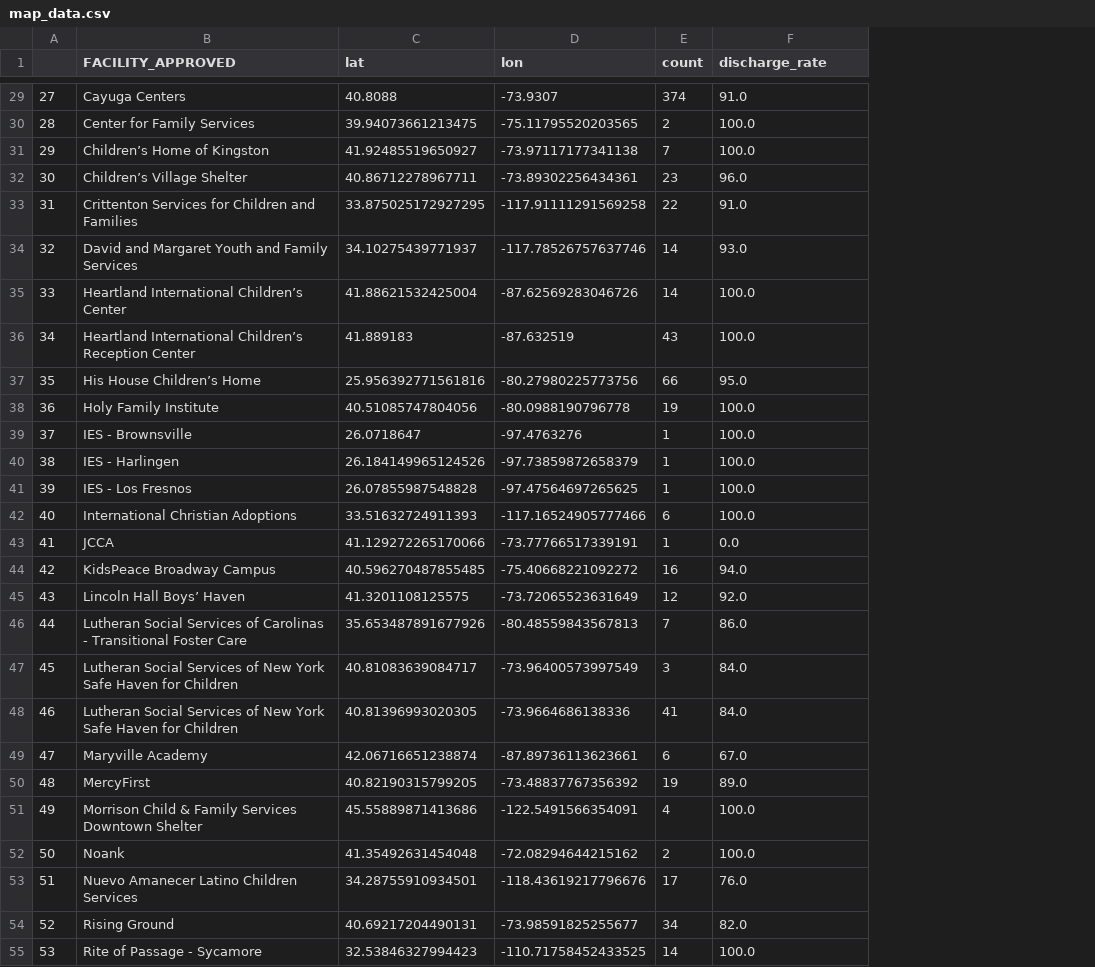
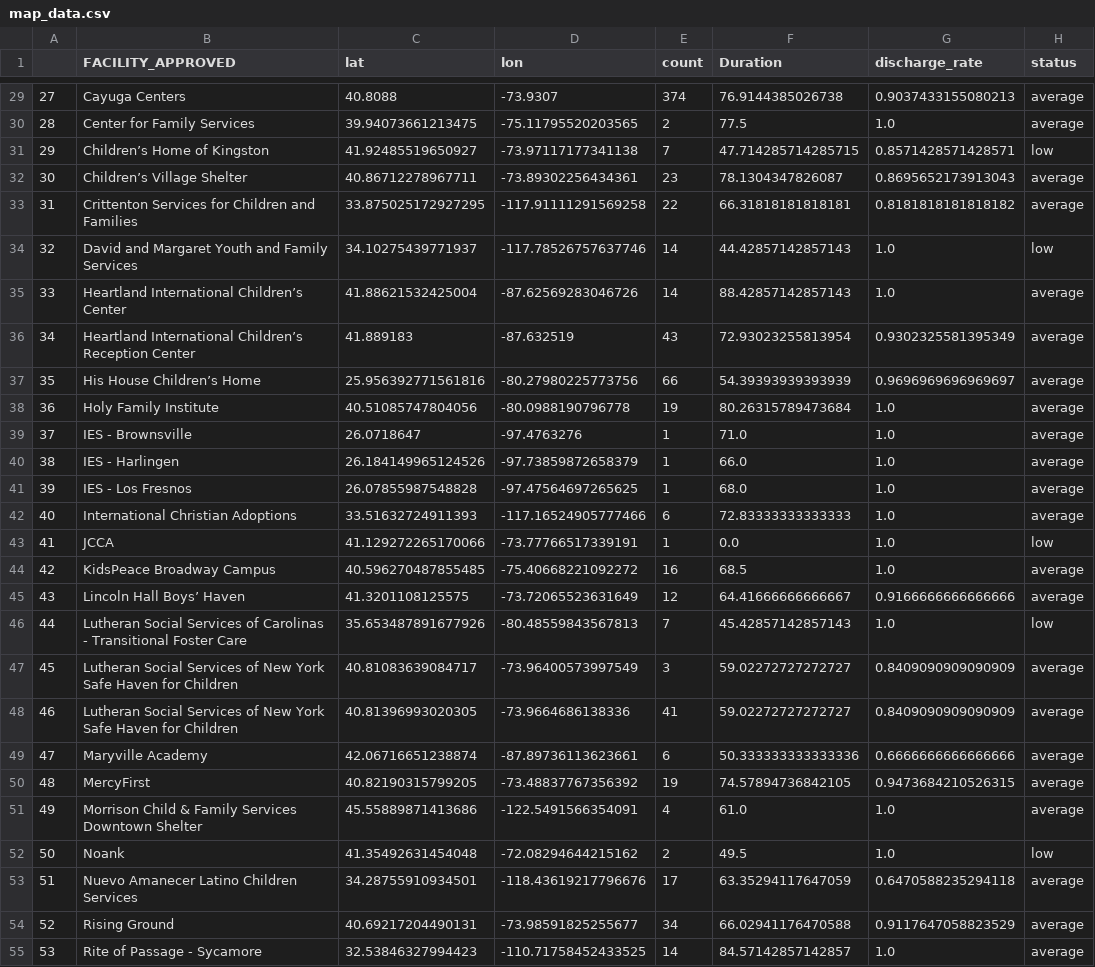
Before and after one commit to zhengsophia/11.154-family-separations, a CSV file: scripts/map_data.csv, drawn as a sheet; only a part is shown, gaps mark what is left out; addresses are those after the commit; the diff covers the shown part only; the diff names each change by its address in the sheet, - before the commit and + after, or states it on an @@ line.

```diff
--- a/scripts/map_data.csv
+++ b/scripts/map_data.csv
+column F (Duration), rows 29-55: 76.9144385026738 | 77.5 | 47.714285714285715 | 78.1304347826087 | 66.31818181818181 | 44.42857142857143 | 88.42857142857143 | 72.93023255813954 | 54.39393939393939 | 80.26315789473684 | 71.0 | 66.0 | 68.0 | 72.83333333333333 | 0.0 | 68.5 | 64.41666666666667 | 45.42857142857143 | 59.02272727272727 | 59.02272727272727 | 50.333333333333336 | 74.57894736842105 | 61.0 | 49.5 | 63.35294117647059 | 66.02941176470588 | 84.57142857142857
+column H (status), rows 29-55: average | average | low | average | average | low | average | average | average | average | average | average | average | average | low | average | average | low | average | average | average | average | average | low | average | average | average
-G29 (discharge_rate): 91.0
+G29 (discharge_rate): 0.9037433155080213
-G30 (discharge_rate): 100.0
+G30 (discharge_rate): 1.0
-G31 (discharge_rate): 100.0
+G31 (discharge_rate): 0.8571428571428571
-G32 (discharge_rate): 96.0
+G32 (discharge_rate): 0.8695652173913043
-G33 (discharge_rate): 91.0
+G33 (discharge_rate): 0.8181818181818182
-G34 (discharge_rate): 93.0
+G34 (discharge_rate): 1.0
-G35 (discharge_rate): 100.0
+G35 (discharge_rate): 1.0
-G36 (discharge_rate): 100.0
+G36 (discharge_rate): 0.9302325581395349
-G37 (discharge_rate): 95.0
+G37 (discharge_rate): 0.9696969696969697
-G38:G42 (discharge_rate): 100.0
+G38:G42 (discharge_rate): 1.0
-G43 (discharge_rate): 0.0
+G43 (discharge_rate): 1.0
-G44 (discharge_rate): 94.0
+G44 (discharge_rate): 1.0
-G45 (discharge_rate): 92.0
+G45 (discharge_rate): 0.9166666666666666
-G46 (discharge_rate): 86.0
+G46 (discharge_rate): 1.0
-G47:G48 (discharge_rate): 84.0
+G47:G48 (discharge_rate): 0.8409090909090909
-G49 (discharge_rate): 67.0
+G49 (discharge_rate): 0.6666666666666666
-G50 (discharge_rate): 89.0
+G50 (discharge_rate): 0.9473684210526315
-G51:G52 (discharge_rate): 100.0
+G51:G52 (discharge_rate): 1.0
-G53 (discharge_rate): 76.0
+G53 (discharge_rate): 0.6470588235294118
-G54 (discharge_rate): 82.0
+G54 (discharge_rate): 0.9117647058823529
-G55 (discharge_rate): 100.0
+G55 (discharge_rate): 1.0
```
Also changed, not shown: 63 edited cells elsewhere in this file, arc_data.csv, scripts/arc_data.csv, 8 other files.
